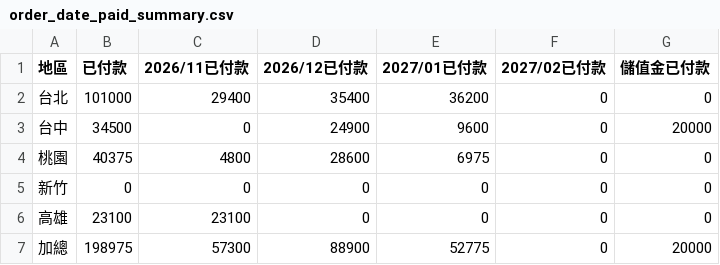
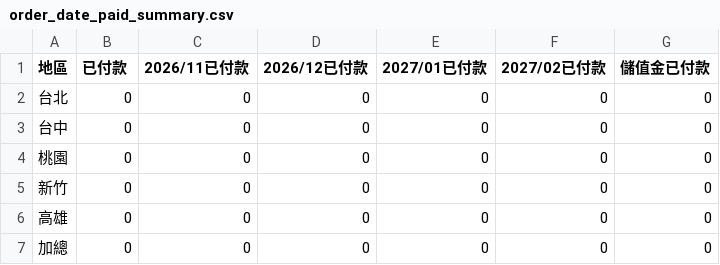
Before and after one commit to jenny-smart/tool-system, a CSV file: dashboard_data/latest/order_date_paid_summary.csv, drawn as a sheet.

```diff
--- a/dashboard_data/latest/order_date_paid_summary.csv
+++ b/dashboard_data/latest/order_date_paid_summary.csv
@@ -1,7 +1,7 @@
 地區,已付款,2026/11已付款,2026/12已付款,2027/01已付款,2027/02已付款,儲值金已付款
-台北,101000,29400,35400,36200,0,0
-台中,34500,0,24900,9600,0,20000
-桃園,40375,4800,28600,6975,0,0
+台北,0,0,0,0,0,0
+台中,0,0,0,0,0,0
+桃園,0,0,0,0,0,0
 新竹,0,0,0,0,0,0
-高雄,23100,23100,0,0,0,0
-加總,198975,57300,88900,52775,0,20000
+高雄,0,0,0,0,0,0
+加總,0,0,0,0,0,0
```
Also changed, not shown: dashboard_data/latest/daily_df.csv, dashboard_data/latest/df1.csv, 9 other files.
